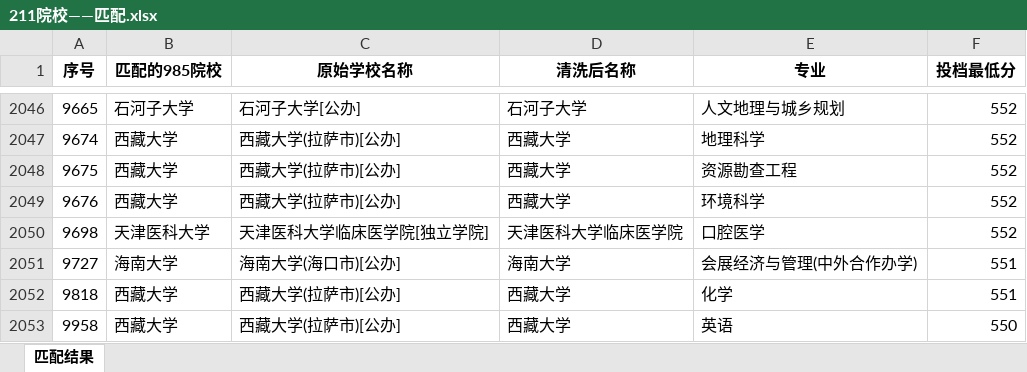
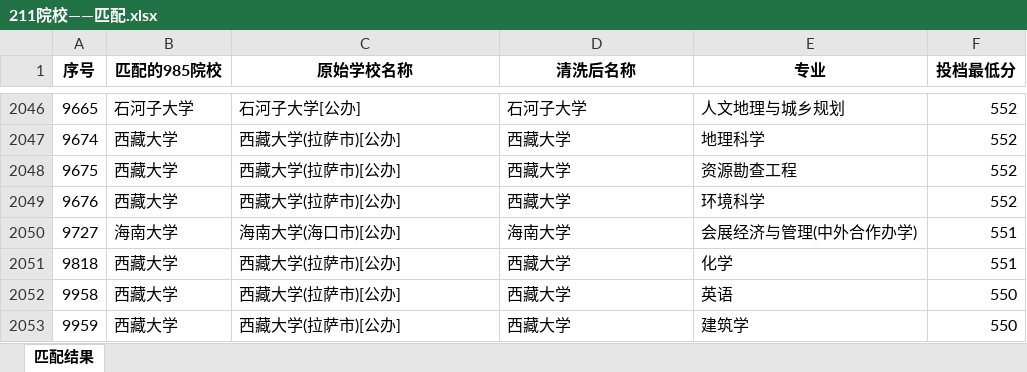
Before and after one commit to ibmliuyang/Python-100-Days, an Excel workbook: liuyang/liuenhao/gaokao/211院校——匹配.xlsx, sheet 匹配结果, drawn as a sheet; only a part is shown, gaps mark what is left out; the shorter side is filled out with more unchanged rows; values as stored, in another font and other column widths than the file's, no borders; the diff covers the shown part only; the diff names each change by its address in the sheet, - before the commit and + after, or states it on an @@ line.

```diff
--- a/liuyang/liuenhao/gaokao/211院校——匹配.xlsx (sheet 匹配结果)
+++ b/liuyang/liuenhao/gaokao/211院校——匹配.xlsx (sheet 匹配结果)
-row 2050: 9698 | 天津医科大学 | 天津医科大学临床医学院[独立学院] | 天津医科大学临床医学院 | 口腔医学 | 552
```
Also changed, not shown: 197 removed rows elsewhere in this sheet, liuyang/liuenhao/gaokao/985院校——匹配.xlsx, 6 other files.
